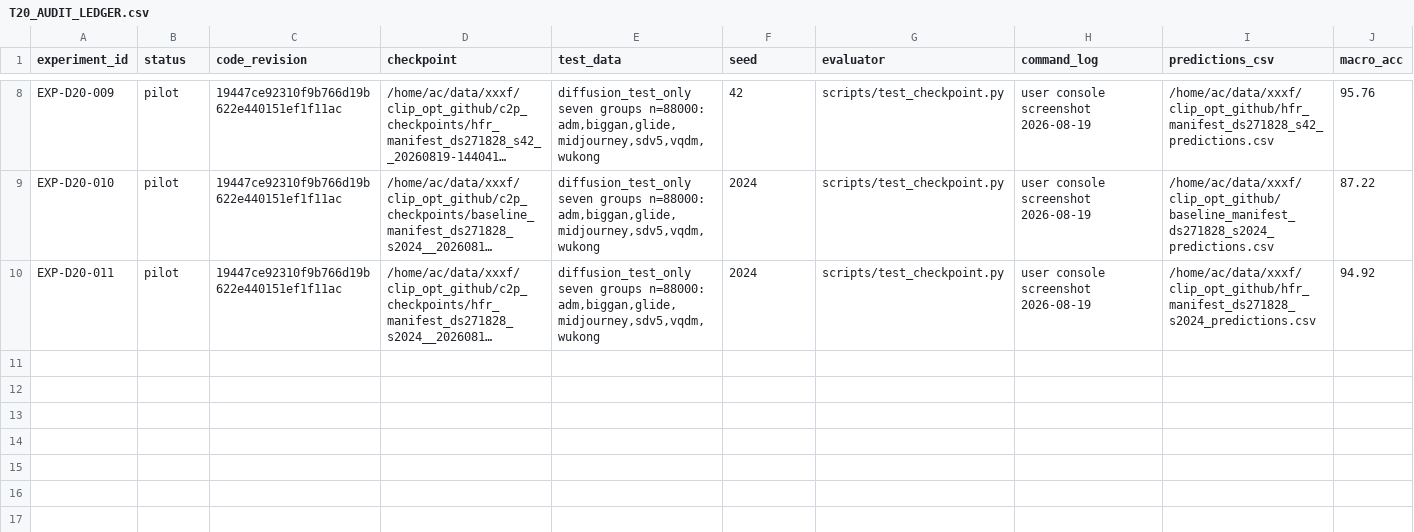
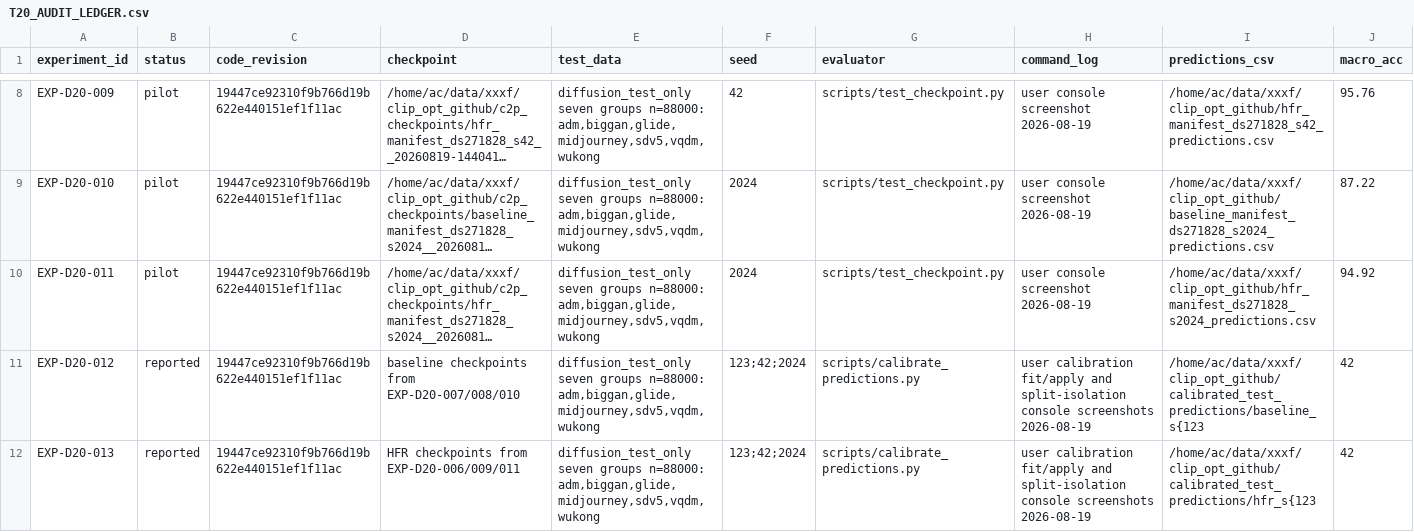
Before and after one commit to xxdf53/clip_opt, a CSV file: docs/project/T20_AUDIT_LEDGER.csv, drawn as a sheet; only a part is shown, gaps mark what is left out; long unchanged cells end in …; rows hold the shown columns only; the diff names each change by its address in the sheet, - before the commit and + after, or states it on an @@ line.

```diff
--- a/docs/project/T20_AUDIT_LEDGER.csv
+++ b/docs/project/T20_AUDIT_LEDGER.csv
+row 11: EXP-D20-012 | reported | 19447ce92310f9b766d19b622e440151ef1f11ac | baseline checkpoints from EXP-D20-007/008/010 | diffusion_test_only seven groups n=88000: adm,biggan,glide,midjourney,sdv5,vqdm,wukong | 123;42;2024 | scripts/calibrate_predictions.py | user calibration fit/apply and split-isolation console screenshots 2026-08-19 | /home/ac/data/xxxf/clip_opt_github/calibrated_test_predictions/baseline_s{123 | 42
+row 12: EXP-D20-013 | reported | 19447ce92310f9b766d19b622e440151ef1f11ac | HFR checkpoints from EXP-D20-006/009/011 | diffusion_test_only seven groups n=88000: adm,biggan,glide,midjourney,sdv5,vqdm,wukong | 123;42;2024 | scripts/calibrate_predictions.py | user calibration fit/apply and split-isolation console screenshots 2026-08-19 | /home/ac/data/xxxf/clip_opt_github/calibrated_test_predictions/hfr_s{123 | 42
```
Also changed, not shown: docs/project/EXPERIMENT_REGISTRY.csv, 4 other files.
